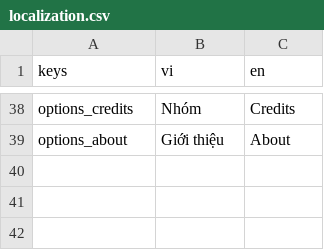
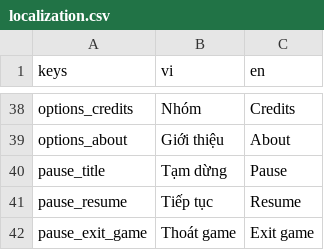
Before and after one commit to xuanmanhneee/dora-arena, a CSV file: host/data/localization/localization.csv, drawn as a sheet; only a part is shown, gaps mark what is left out.

Commit message:
Update menu pause layer

```diff
--- a/host/data/localization/localization.csv
+++ b/host/data/localization/localization.csv
@@ -39 +39,4 @@ options_credits,Nhóm,Credits
 options_about,Giới thiệu,About
+pause_title,Tạm dừng,Pause
+pause_resume,Tiếp tục,Resume
+pause_exit_game,Thoát game,Exit game
```
Also changed, not shown: 6 other files.
